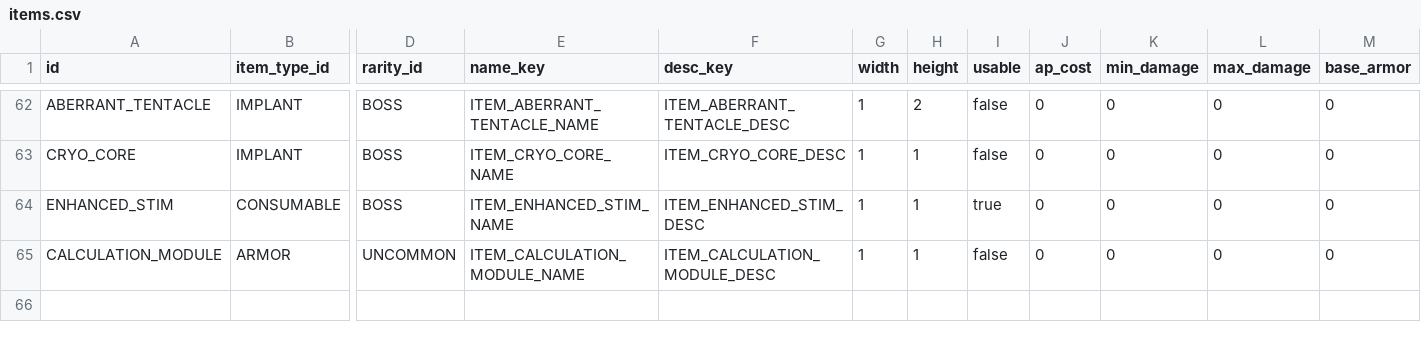
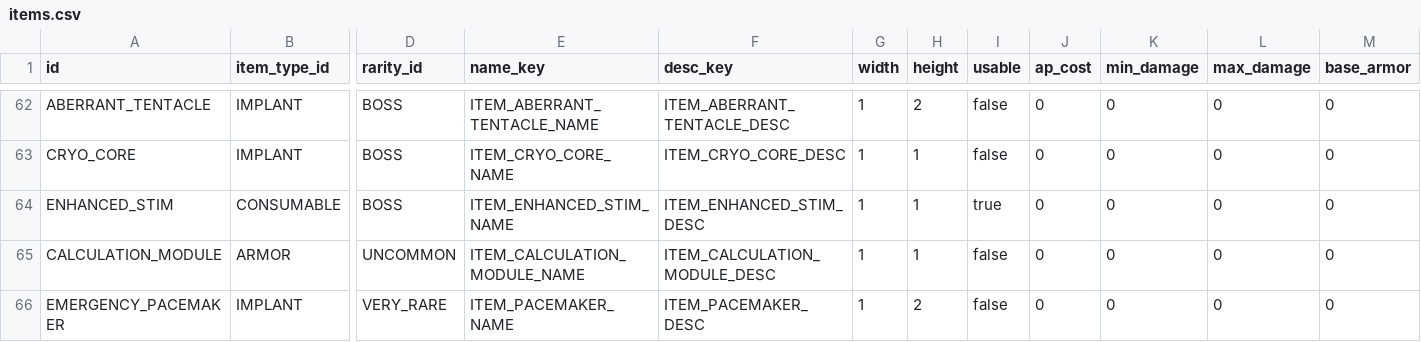
Before and after one commit to vtyurin89/framewrack_v1, a CSV file: data/items.csv, drawn as a sheet; only a part is shown, gaps mark what is left out; rows hold the shown columns only; the diff names each change by its address in the sheet, - before the commit and + after, or states it on an @@ line.

```diff
--- a/data/items.csv
+++ b/data/items.csv
+row 66: EMERGENCY_PACEMAKER | IMPLANT | VERY_RARE | ITEM_PACEMAKER_NAME | ITEM_PACEMAKER_DESC | 1 | 2 | false | 0 | 0 | 0 | 0
```
Also changed, not shown: data/trait_catalog.csv, data/traits.csv, 8 other files.
